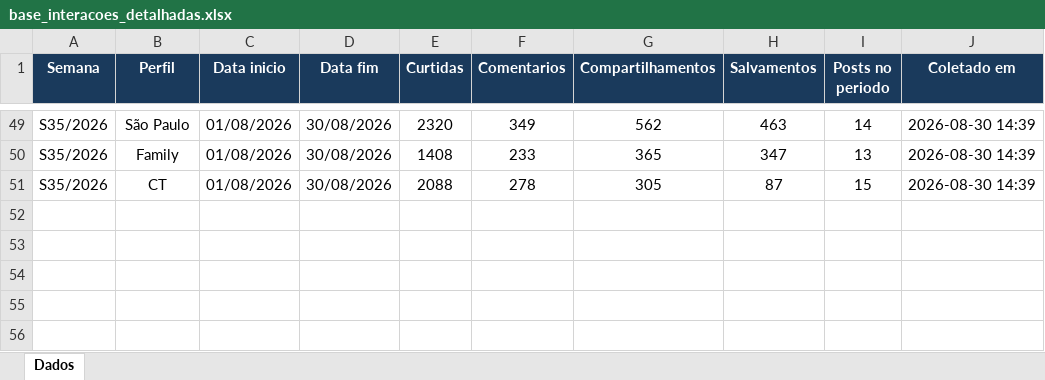
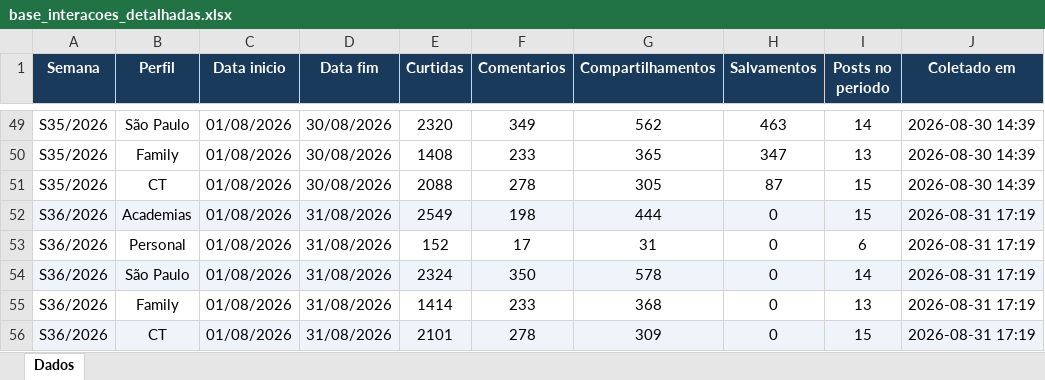
Before and after one commit to quality-glf/mkt-dash, an Excel workbook: instagram-metrics/base_interacoes_detalhadas.xlsx, sheet Dados, drawn as a sheet; only a part is shown, gaps mark what is left out; values as stored, in another font and other column widths than the file's, no borders; the diff names each change by its address in the sheet, - before the commit and + after, or states it on an @@ line.

```diff
--- a/instagram-metrics/base_interacoes_detalhadas.xlsx (sheet Dados)
+++ b/instagram-metrics/base_interacoes_detalhadas.xlsx (sheet Dados)
+row 52: S36/2026 | Academias | 01/08/2026 | 31/08/2026 | 2549 | 198 | 444 | 0 | 15 | 2026-08-31 17:19
+row 53: S36/2026 | Personal | 01/08/2026 | 31/08/2026 | 152 | 17 | 31 | 0 | 6 | 2026-08-31 17:19
+row 54: S36/2026 | São Paulo | 01/08/2026 | 31/08/2026 | 2324 | 350 | 578 | 0 | 14 | 2026-08-31 17:19
+row 55: S36/2026 | Family | 01/08/2026 | 31/08/2026 | 1414 | 233 | 368 | 0 | 13 | 2026-08-31 17:19
+row 56: S36/2026 | CT | 01/08/2026 | 31/08/2026 | 2101 | 278 | 309 | 0 | 15 | 2026-08-31 17:19
```
Also changed, not shown: greenlife_scraper/historico_leads.xlsx, instagram-metrics/base_interacoes_total.xlsx, 3 other files.
